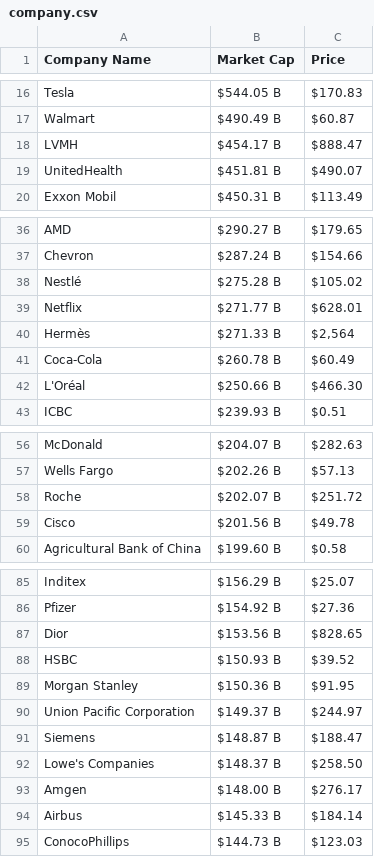
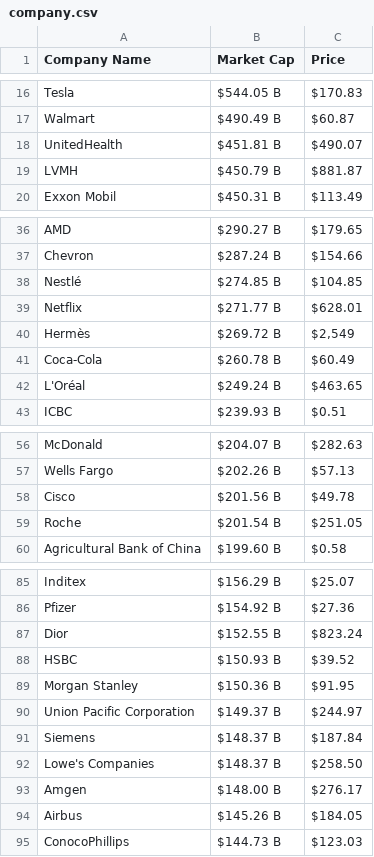
Before and after one commit to AbhishekBaske/marketcap_webscrap, a CSV file: company.csv, drawn as a sheet; only a part is shown, gaps mark what is left out; the diff covers the shown part only.

Commit message:
Automated data update

```diff
--- a/company.csv
+++ b/company.csv
@@ -17,4 +17,4 @@ Tesla,$544.05 B,$170.83
 Walmart,$490.49 B,$60.87
-LVMH,$454.17 B,$888.47
 UnitedHealth,$451.81 B,$490.07
+LVMH,$450.79 B,$881.87
 Exxon Mobil,$450.31 B,$113.49
@@ -37,7 +37,7 @@ AMD,$290.27 B,$179.65
 Chevron,$287.24 B,$154.66
-Nestlé,$275.28 B,$105.02
+Nestlé,$274.85 B,$104.85
 Netflix,$271.77 B,$628.01
-Hermès,$271.33 B,"$2,564"
+Hermès,$269.72 B,"$2,549"
 Coca-Cola,$260.78 B,$60.49
-L'Oréal,$250.66 B,$466.30
+L'Oréal,$249.24 B,$463.65
 ICBC,$239.93 B,$0.51
@@ -57,4 +57,4 @@ McDonald,$204.07 B,$282.63
 Wells Fargo,$202.26 B,$57.13
-Roche,$202.07 B,$251.72
 Cisco,$201.56 B,$49.78
+Roche,$201.54 B,$251.05
 Agricultural Bank of China,$199.60 B,$0.58
@@ -86,3 +86,3 @@ Inditex,$156.29 B,$25.07
 Pfizer,$154.92 B,$27.36
-Dior,$153.56 B,$828.65
+Dior,$152.55 B,$823.24
 HSBC,$150.93 B,$39.52
@@ -90,6 +90,6 @@ Morgan Stanley,$150.36 B,$91.95
 Union Pacific Corporation,$149.37 B,$244.97
-Siemens,$148.87 B,$188.47
+Siemens,$148.37 B,$187.84
 Lowe's Companies,$148.37 B,$258.50
 Amgen,$148.00 B,$276.17
-Airbus,$145.33 B,$184.14
+Airbus,$145.26 B,$184.05
 ConocoPhillips,$144.73 B,$123.03
```
Also changed, not shown: 2 edited cells elsewhere in this file, 1 other file.
